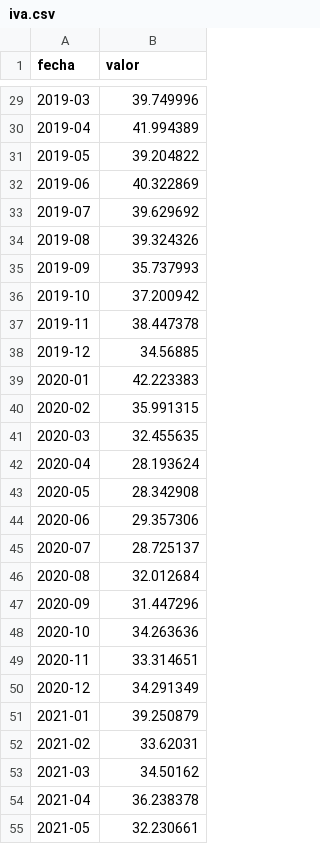
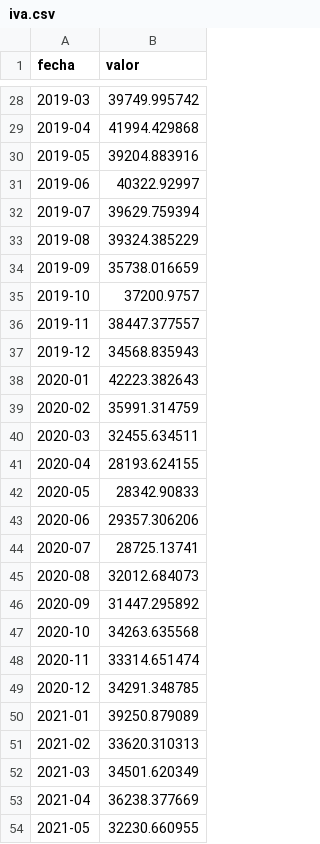
Before and after one commit to rodrigotperelsztein-source/indicador-adelantado, a CSV file: data/insumos/iva.csv, drawn as a sheet; only a part is shown, gaps mark what is left out; the diff covers the shown part only.

```diff
--- a/data/insumos/iva.csv
+++ b/data/insumos/iva.csv
@@ -29,27 +28,27 @@ fecha,valor
-2019-03,39.749996
-2019-04,41.994389
-2019-05,39.204822
-2019-06,40.322869
-2019-07,39.629692
-2019-08,39.324326
-2019-09,35.737993
-2019-10,37.200942
-2019-11,38.447378
-2019-12,34.56885
-2020-01,42.223383
-2020-02,35.991315
-2020-03,32.455635
-2020-04,28.193624
-2020-05,28.342908
-2020-06,29.357306
-2020-07,28.725137
-2020-08,32.012684
-2020-09,31.447296
-2020-10,34.263636
-2020-11,33.314651
-2020-12,34.291349
-2021-01,39.250879
-2021-02,33.62031
-2021-03,34.50162
-2021-04,36.238378
-2021-05,32.230661
+2019-03,39749.995742
+2019-04,41994.429868
+2019-05,39204.883916
+2019-06,40322.92997
+2019-07,39629.759394
+2019-08,39324.385229
+2019-09,35738.016659
+2019-10,37200.9757
+2019-11,38447.377557
+2019-12,34568.835943
+2020-01,42223.382643
+2020-02,35991.314759
+2020-03,32455.634511
+2020-04,28193.624155
+2020-05,28342.90833
+2020-06,29357.306206
+2020-07,28725.13741
+2020-08,32012.684073
+2020-09,31447.295892
+2020-10,34263.635568
+2020-11,33314.651474
+2020-12,34291.348785
+2021-01,39250.879089
+2021-02,33620.310313
+2021-03,34501.620349
+2021-04,36238.377669
+2021-05,32230.660955
```
Also changed, not shown: 1 removed row and 90 edited cells elsewhere in this file, data/evaluacion.csv, data/insumos/seguridad_social.csv, 1 other file.
